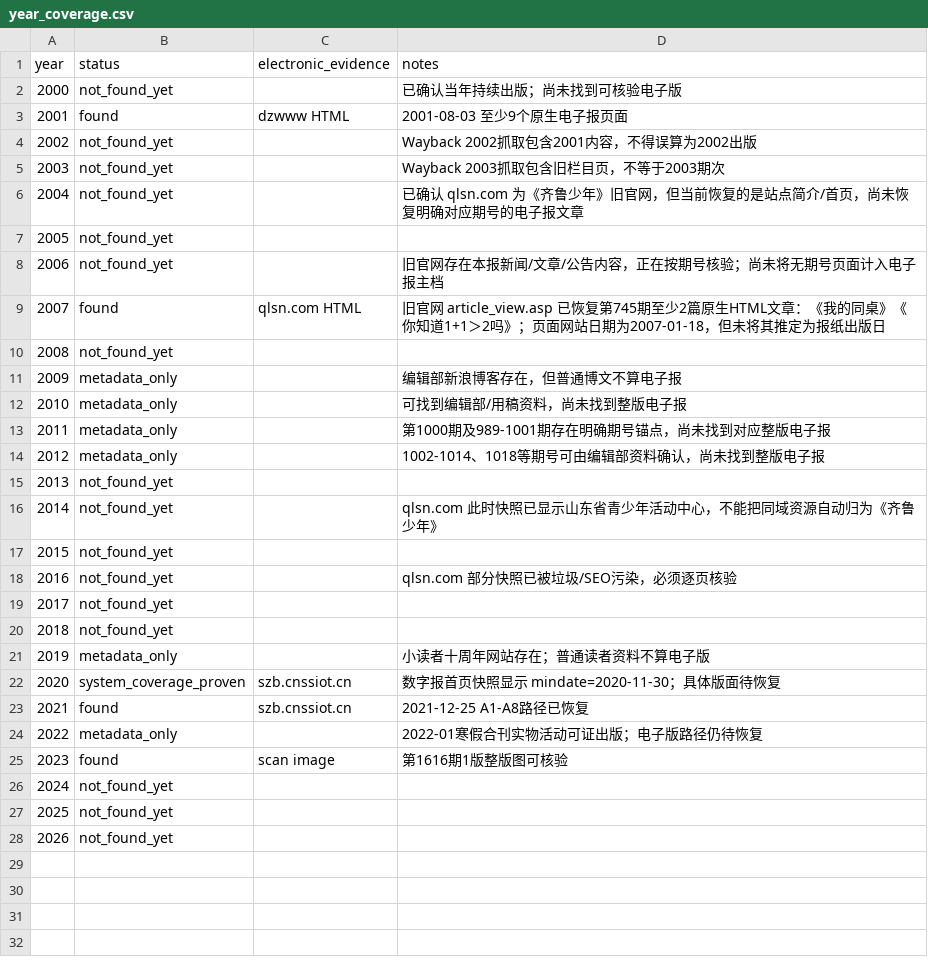
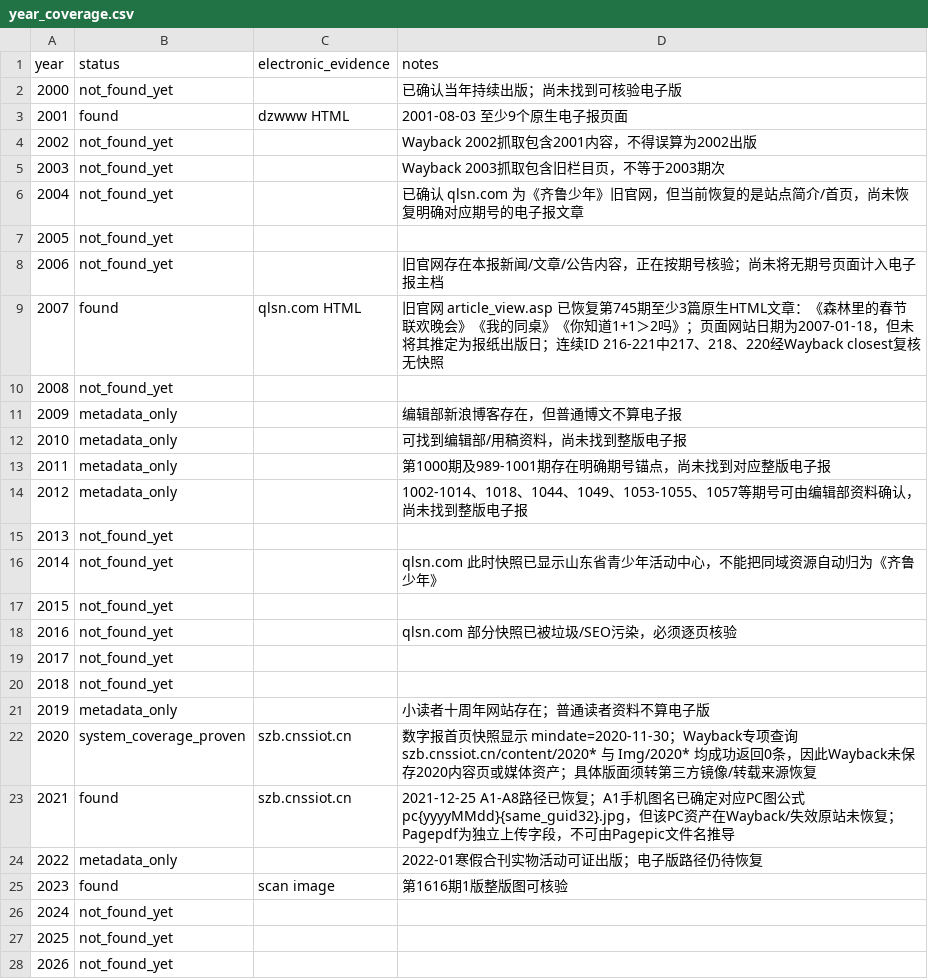
Before and after one commit to Evolution404/qilu-shaonian-electronic-archive, a CSV file: data/year_coverage.csv, drawn as a sheet.

Commit message:
data: refine 2007 and 2020 coverage evidence

```diff
--- a/data/year_coverage.csv
+++ b/data/year_coverage.csv
@@ -8,3 +8,3 @@ year,status,electronic_evidence,notes
 2006,not_found_yet,,"旧官网存在本报新闻/文章/公告内容，正在按期号核验；尚未将无期号页面计入电子报主档"
-2007,found,qlsn.com HTML,"旧官网 article_view.asp 已恢复第745期至少2篇原生HTML文章：《我的同桌》《你知道1+1＞2吗》；页面网站日期为2007-01-18，但未将其推定为报纸出版日"
+2007,found,qlsn.com HTML,"旧官网 article_view.asp 已恢复第745期至少3篇原生HTML文章：《森林里的春节联欢晚会》《我的同桌》《你知道1+1＞2吗》；页面网站日期为2007-01-18，但未将其推定为报纸出版日；连续ID 216-221中217、218、220经Wayback closest复核无快照"
 2008,not_found_yet,,
@@ -13,3 +13,3 @@ year,status,electronic_evidence,notes
 2011,metadata_only,,"第1000期及989-1001期存在明确期号锚点，尚未找到对应整版电子报"
-2012,metadata_only,,"1002-1014、1018等期号可由编辑部资料确认，尚未找到整版电子报"
+2012,metadata_only,,"1002-1014、1018、1044、1049、1053-1055、1057等期号可由编辑部资料确认，尚未找到整版电子报"
 2013,not_found_yet,,
@@ -21,4 +21,4 @@ year,status,electronic_evidence,notes
 2019,metadata_only,,"小读者十周年网站存在；普通读者资料不算电子版"
-2020,system_coverage_proven,szb.cnssiot.cn,"数字报首页快照显示 mindate=2020-11-30；具体版面待恢复"
-2021,found,szb.cnssiot.cn,"2021-12-25 A1-A8路径已恢复"
+2020,system_coverage_proven,szb.cnssiot.cn,"数字报首页快照显示 mindate=2020-11-30；Wayback专项查询 szb.cnssiot.cn/content/2020* 与 Img/2020* 均成功返回0条，因此Wayback未保存2020内容页或媒体资产；具体版面须转第三方镜像/转载来源恢复"
+2021,found,szb.cnssiot.cn,"2021-12-25 A1-A8路径已恢复；A1手机图名已确定对应PC图公式 pc{yyyyMMdd}{same_guid32}.jpg，但该PC资产在Wayback/失效原站未恢复；Pagepdf为独立上传字段，不可由Pagepic文件名推导"
 2022,metadata_only,,"2022-01寒假合刊实物活动可证出版；电子版路径仍待恢复"
```
